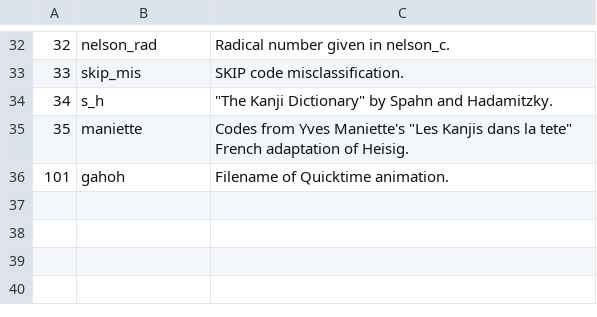
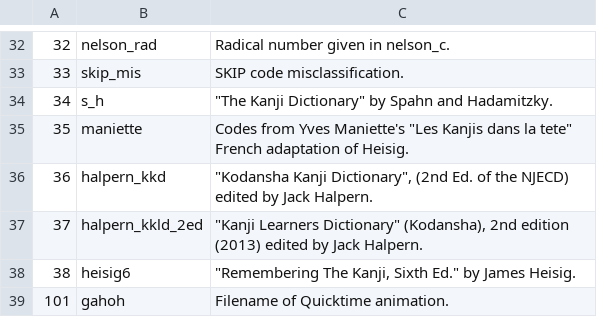
Before and after one commit to gabriel4649/JMdictDB, a CSV file: pg/data/kwcinf.csv, drawn as a sheet; only a part is shown, gaps mark what is left out.

Commit message:
Add new kanjidic2 CINF tags: "halpern_kkld_2ed" et.al. (IS-230).  Also update kdparse.py to stop "unexpected version" warning.

```diff
--- a/pg/data/kwcinf.csv
+++ b/pg/data/kwcinf.csv
@@ -35,2 +35,5 @@
 35	maniette	"Codes from Yves Maniette's ""Les Kanjis dans la tete"" French adaptation of Heisig."
+36	halpern_kkd	"""Kodansha Kanji Dictionary"", (2nd Ed. of the NJECD) edited by Jack Halpern."
+37	halpern_kkld_2ed	"""Kanji Learners Dictionary"" (Kodansha), 2nd edition (2013) edited by Jack Halpern."
+38	heisig6	"""Remembering The Kanji, Sixth Ed."" by  James Heisig."
 101	gahoh	"Filename of Quicktime animation."
```
Also changed, not shown: 4 other files.
